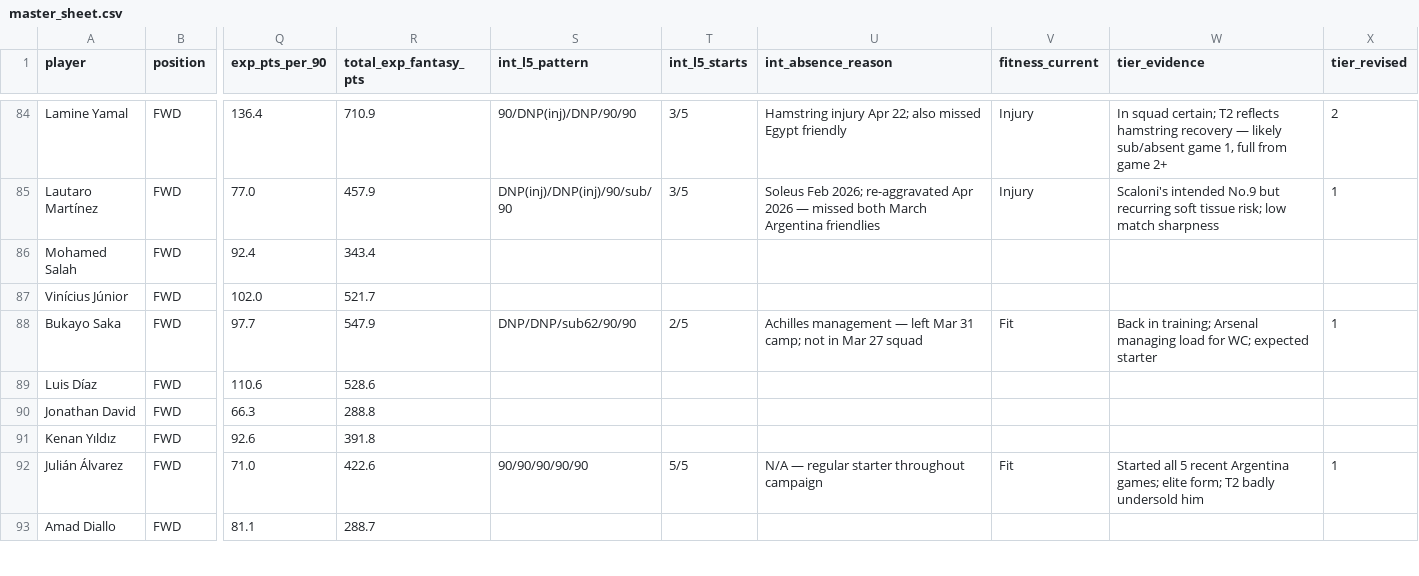
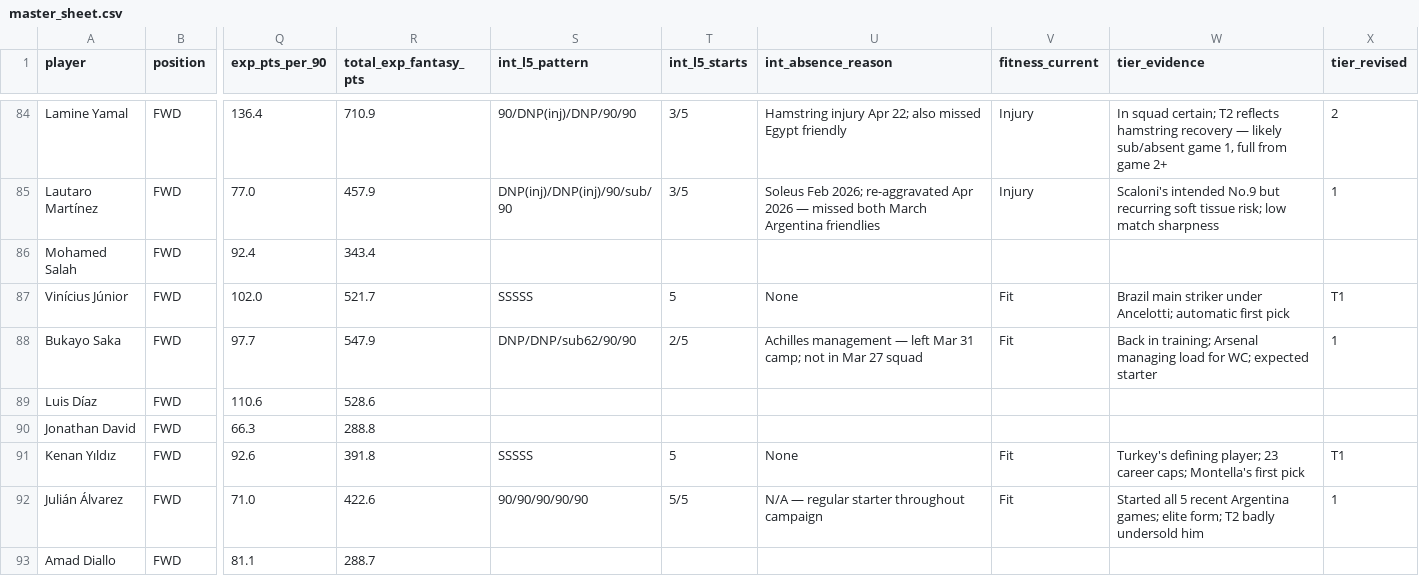
Before and after one commit to darrenedm/world_cup, a CSV file: data/master_sheet.csv, drawn as a sheet; only a part is shown, gaps mark what is left out; the diff covers the shown part only; the diff names each change by its address in the sheet, - before the commit and + after, or states it on an @@ line.

```diff
--- a/data/master_sheet.csv
+++ b/data/master_sheet.csv
-S87 (int_l5_pattern): (empty)
+S87 (int_l5_pattern): SSSSS
-T87 (int_l5_starts): (empty)
+T87 (int_l5_starts): 5
-U87 (int_absence_reason): (empty)
+U87 (int_absence_reason): None
-V87 (fitness_current): (empty)
+V87 (fitness_current): Fit
-W87 (tier_evidence): (empty)
+W87 (tier_evidence): Brazil main striker under Ancelotti; automatic first pick
-X87 (tier_revised): (empty)
+X87 (tier_revised): T1
-S91 (int_l5_pattern): (empty)
+S91 (int_l5_pattern): SSSSS
-T91 (int_l5_starts): (empty)
+T91 (int_l5_starts): 5
-U91 (int_absence_reason): (empty)
+U91 (int_absence_reason): None
-V91 (fitness_current): (empty)
+V91 (fitness_current): Fit
-W91 (tier_evidence): (empty)
+W91 (tier_evidence): Turkey's defining player; 23 career caps; Montella's first pick
-X91 (tier_revised): (empty)
+X91 (tier_revised): T1
```
Also changed, not shown: 85 edited cells elsewhere in this file, 1 other file.
